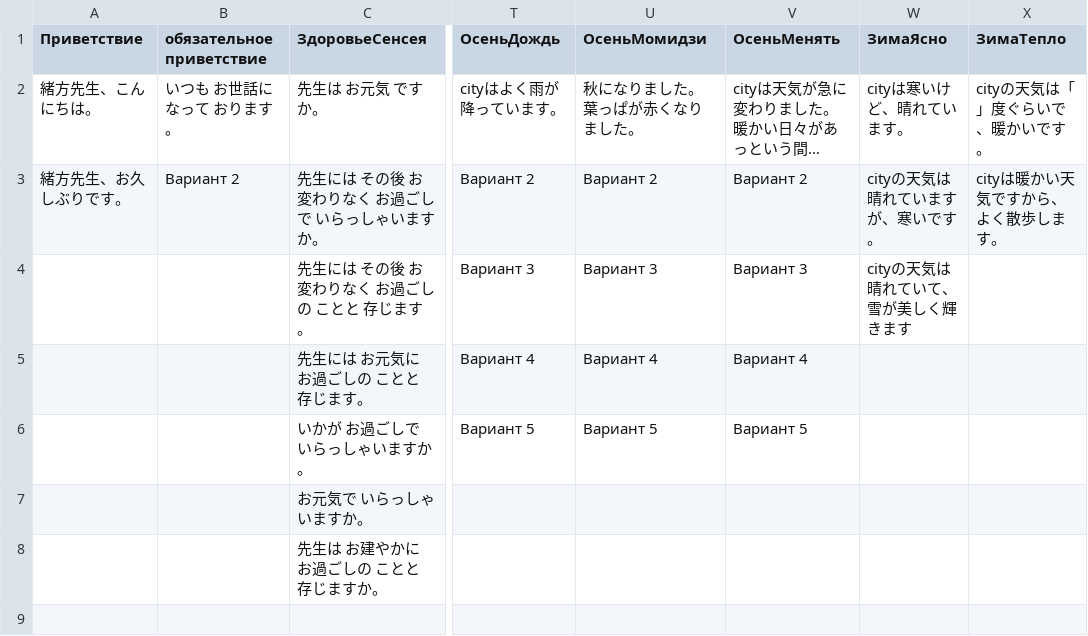
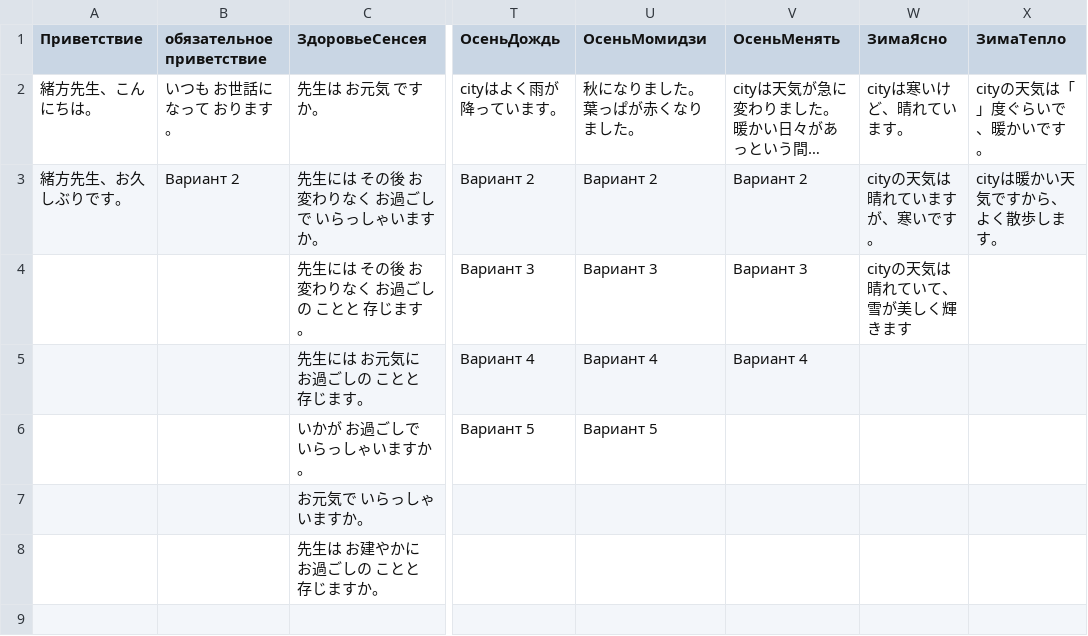
Before and after one commit to Risenes/letter2.0, a CSV file: table.csv, drawn as a sheet; only a part is shown, gaps mark what is left out; long unchanged cells end in …; the diff names each change by its address in the sheet, - before the commit and + after, or states it on an @@ line.

Commit message:
Add changes

```diff
--- a/table.csv
+++ b/table.csv
-V6 (ОсеньМенять): Вариант 5
+V6 (ОсеньМенять): (empty)
```
